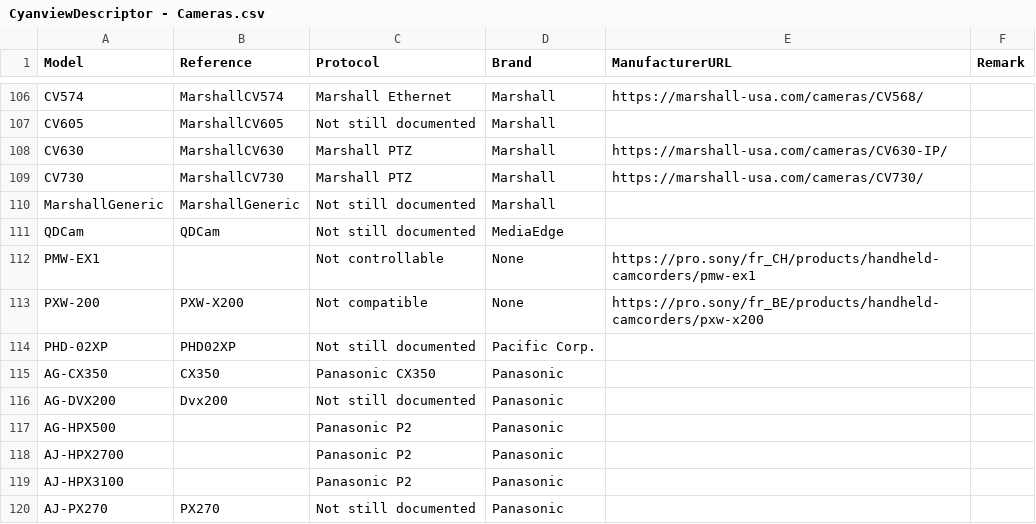
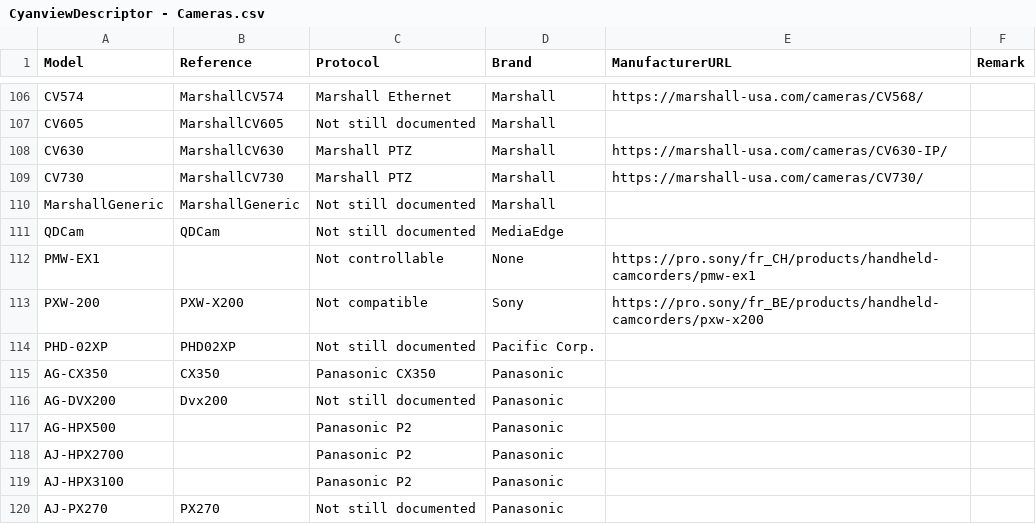
Before and after one commit to Rascarquapac/UIevaluation, a CSV file: data/CyanviewDescriptor - Cameras.csv, drawn as a sheet; only a part is shown, gaps mark what is left out.

```diff
--- a/data/CyanviewDescriptor - Cameras.csv
+++ b/data/CyanviewDescriptor - Cameras.csv
@@ -112,3 +112,3 @@ QDCam,QDCam,Not still documented,MediaEdge,,
 PMW-EX1,,Not controllable,None,https://pro.sony/fr_CH/products/handheld-camcorders/pmw-ex1,
-PXW-200,PXW-X200,Not compatible,None,https://pro.sony/fr_BE/products/handheld-camcorders/pxw-x200,
+PXW-200,PXW-X200,Not compatible,Sony,https://pro.sony/fr_BE/products/handheld-camcorders/pxw-x200,
 PHD-02XP,PHD02XP,Not still documented,Pacific Corp.,,
```
Also changed, not shown: data/Generated_CameraDetails.csv, 2 other files.
